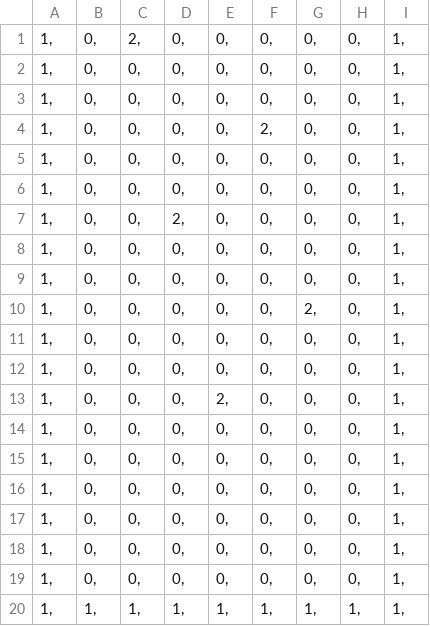
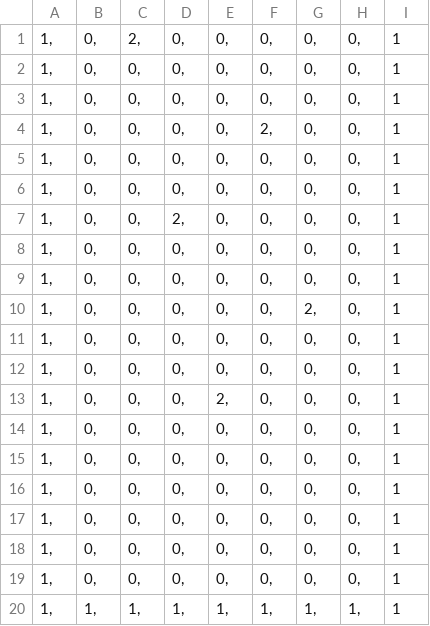
Before and after one commit to 2021Game1/14Fukushima, a CSV file: 2DLv1_vs2019/GameProgramming/MapDate.csv, drawn as a sheet.

```diff
--- a/2DLv1_vs2019/GameProgramming/MapDate.csv
+++ b/2DLv1_vs2019/GameProgramming/MapDate.csv
@@ -1,20 +1,20 @@
-"1,","0,","2,","0,","0,","0,","0,","0,","1,"
-"1,","0,","0,","0,","0,","0,","0,","0,","1,"
-"1,","0,","0,","0,","0,","0,","0,","0,","1,"
-"1,","0,","0,","0,","0,","2,","0,","0,","1,"
-"1,","0,","0,","0,","0,","0,","0,","0,","1,"
-"1,","0,","0,","0,","0,","0,","0,","0,","1,"
-"1,","0,","0,","2,","0,","0,","0,","0,","1,"
-"1,","0,","0,","0,","0,","0,","0,","0,","1,"
-"1,","0,","0,","0,","0,","0,","0,","0,","1,"
-"1,","0,","0,","0,","0,","0,","2,","0,","1,"
-"1,","0,","0,","0,","0,","0,","0,","0,","1,"
-"1,","0,","0,","0,","0,","0,","0,","0,","1,"
-"1,","0,","0,","0,","2,","0,","0,","0,","1,"
-"1,","0,","0,","0,","0,","0,","0,","0,","1,"
-"1,","0,","0,","0,","0,","0,","0,","0,","1,"
-"1,","0,","0,","0,","0,","0,","0,","0,","1,"
-"1,","0,","0,","0,","0,","0,","0,","0,","1,"
-"1,","0,","0,","0,","0,","0,","0,","0,","1,"
-"1,","0,","0,","0,","0,","0,","0,","0,","1,"
-"1,","1,","1,","1,","1,","1,","1,","1,","1,"
+"1,","0,","2,","0,","0,","0,","0,","0,",1
+"1,","0,","0,","0,","0,","0,","0,","0,",1
+"1,","0,","0,","0,","0,","0,","0,","0,",1
+"1,","0,","0,","0,","0,","2,","0,","0,",1
+"1,","0,","0,","0,","0,","0,","0,","0,",1
+"1,","0,","0,","0,","0,","0,","0,","0,",1
+"1,","0,","0,","2,","0,","0,","0,","0,",1
+"1,","0,","0,","0,","0,","0,","0,","0,",1
+"1,","0,","0,","0,","0,","0,","0,","0,",1
+"1,","0,","0,","0,","0,","0,","2,","0,",1
+"1,","0,","0,","0,","0,","0,","0,","0,",1
+"1,","0,","0,","0,","0,","0,","0,","0,",1
+"1,","0,","0,","0,","2,","0,","0,","0,",1
+"1,","0,","0,","0,","0,","0,","0,","0,",1
+"1,","0,","0,","0,","0,","0,","0,","0,",1
+"1,","0,","0,","0,","0,","0,","0,","0,",1
+"1,","0,","0,","0,","0,","0,","0,","0,",1
+"1,","0,","0,","0,","0,","0,","0,","0,",1
+"1,","0,","0,","0,","0,","0,","0,","0,",1
+"1,","1,","1,","1,","1,","1,","1,","1,",1
```
Also changed, not shown: 10 other files.
